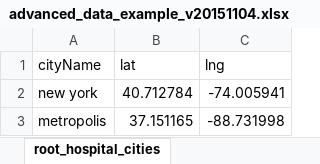
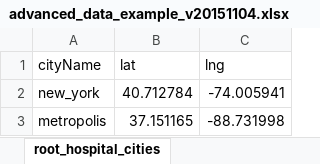
Before and after one commit to molgenis/molgenis.org, an Excel workbook: public/data/advanced_data_example_v20151104.xlsx, sheet root_hospital_cities, drawn as a sheet; values as stored, in another font and other column widths than the file's, no borders; the diff names each change by its address in the sheet, - before the commit and + after, or states it on an @@ line.

```diff
--- a/public/data/advanced_data_example_v20151104.xlsx (sheet root_hospital_cities)
+++ b/public/data/advanced_data_example_v20151104.xlsx (sheet root_hospital_cities)
-A2 (cityName): new york
+A2 (cityName): new_york
```
Also changed, not shown: sheet root_hospital_patients, sheet attributes, sheet root_hospital_users, public/data/simple_data_example_v20160915.xlsx, 1 other file.
